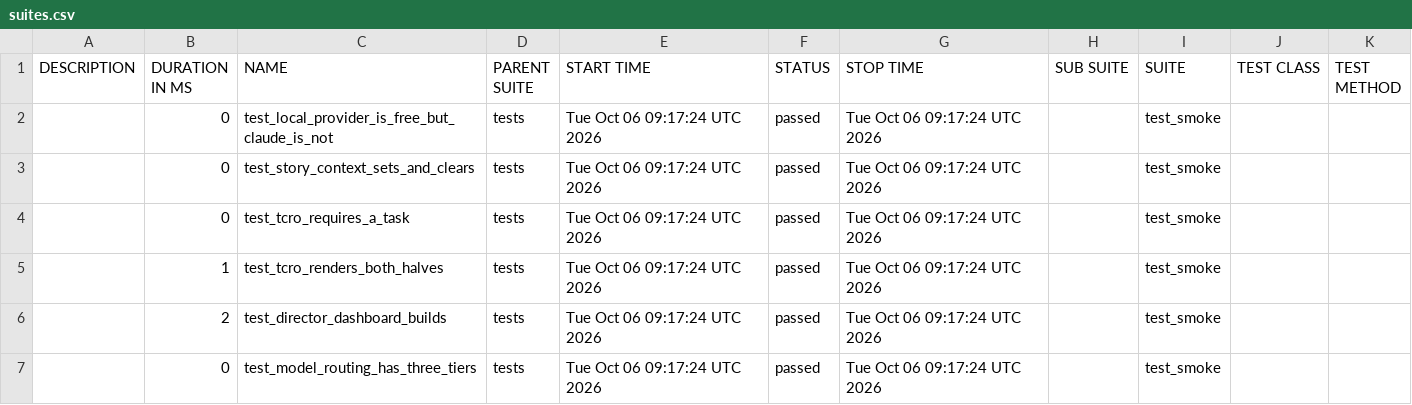
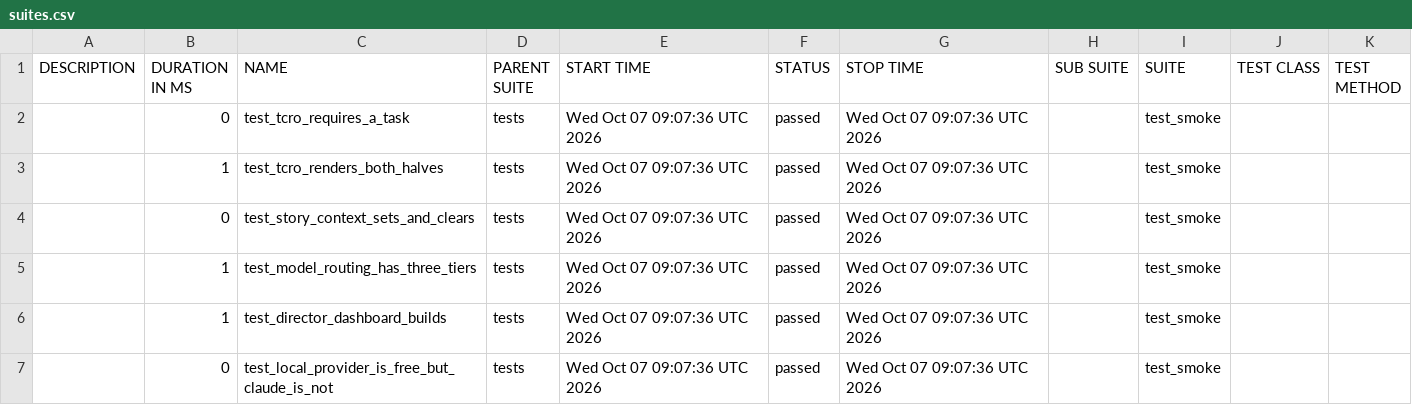
Before and after one commit to Anandraj-pro/OmniTest-AI, a CSV file: data/suites.csv, drawn as a sheet.

```diff
--- a/data/suites.csv
+++ b/data/suites.csv
@@ -1,7 +1,7 @@
 "DESCRIPTION","DURATION IN MS","NAME","PARENT SUITE","START TIME","STATUS","STOP TIME","SUB SUITE","SUITE","TEST CLASS","TEST METHOD"
-"","0","test_local_provider_is_free_but_claude_is_not","tests","Tue Oct 06 09:17:24 UTC 2026","passed","Tue Oct 06 09:17:24 UTC 2026","","test_smoke","",""
-"","0","test_story_context_sets_and_clears","tests","Tue Oct 06 09:17:24 UTC 2026","passed","Tue Oct 06 09:17:24 UTC 2026","","test_smoke","",""
-"","0","test_tcro_requires_a_task","tests","Tue Oct 06 09:17:24 UTC 2026","passed","Tue Oct 06 09:17:24 UTC 2026","","test_smoke","",""
-"","1","test_tcro_renders_both_halves","tests","Tue Oct 06 09:17:24 UTC 2026","passed","Tue Oct 06 09:17:24 UTC 2026","","test_smoke","",""
-"","2","test_director_dashboard_builds","tests","Tue Oct 06 09:17:24 UTC 2026","passed","Tue Oct 06 09:17:24 UTC 2026","","test_smoke","",""
-"","0","test_model_routing_has_three_tiers","tests","Tue Oct 06 09:17:24 UTC 2026","passed","Tue Oct 06 09:17:24 UTC 2026","","test_smoke","",""
+"","0","test_tcro_requires_a_task","tests","Wed Oct 07 09:07:36 UTC 2026","passed","Wed Oct 07 09:07:36 UTC 2026","","test_smoke","",""
+"","1","test_tcro_renders_both_halves","tests","Wed Oct 07 09:07:36 UTC 2026","passed","Wed Oct 07 09:07:36 UTC 2026","","test_smoke","",""
+"","0","test_story_context_sets_and_clears","tests","Wed Oct 07 09:07:36 UTC 2026","passed","Wed Oct 07 09:07:36 UTC 2026","","test_smoke","",""
+"","1","test_model_routing_has_three_tiers","tests","Wed Oct 07 09:07:36 UTC 2026","passed","Wed Oct 07 09:07:36 UTC 2026","","test_smoke","",""
+"","1","test_director_dashboard_builds","tests","Wed Oct 07 09:07:36 UTC 2026","passed","Wed Oct 07 09:07:36 UTC 2026","","test_smoke","",""
+"","0","test_local_provider_is_free_but_claude_is_not","tests","Wed Oct 07 09:07:36 UTC 2026","passed","Wed Oct 07 09:07:36 UTC 2026","","test_smoke","",""
```
Also changed, not shown: 26 other files.
